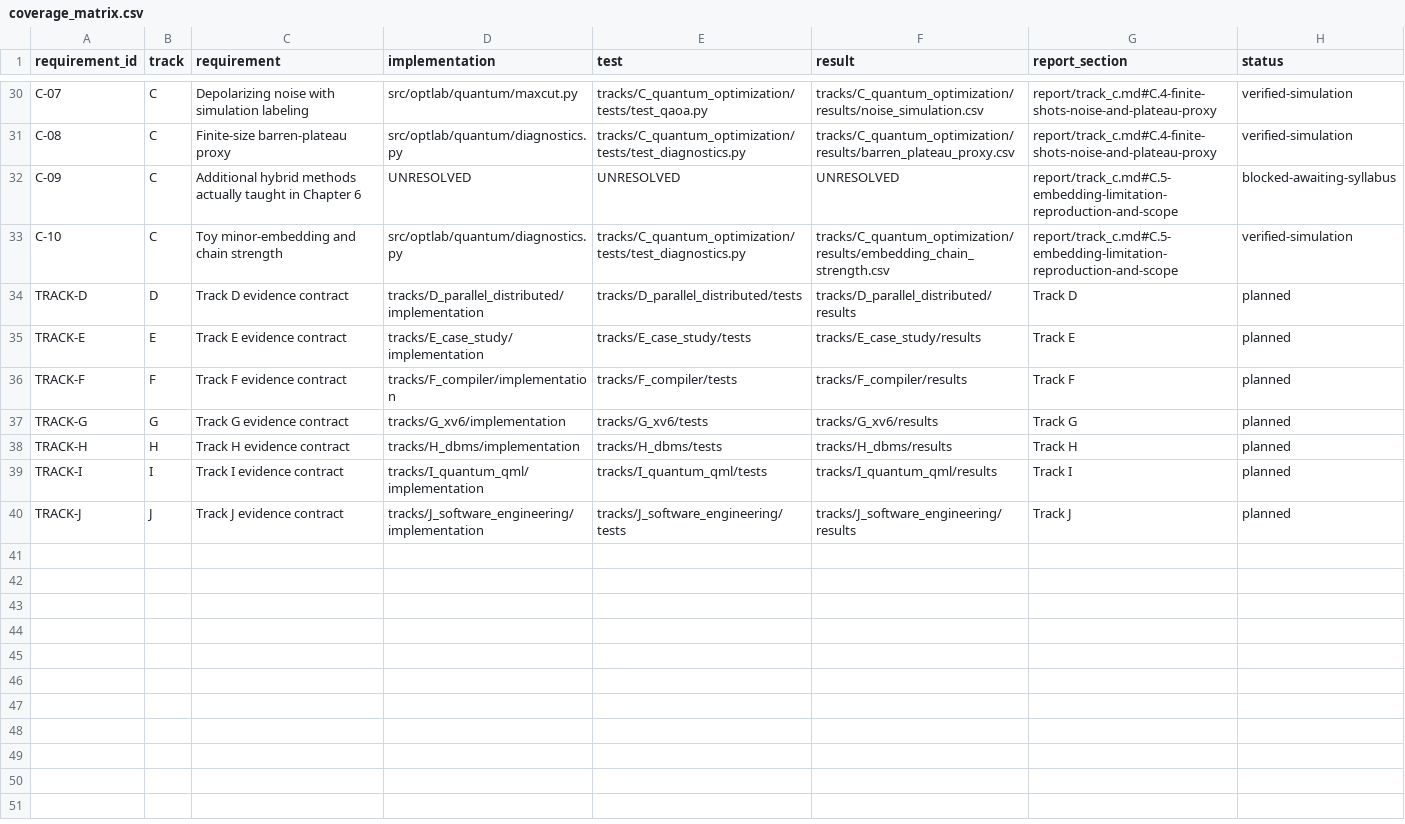
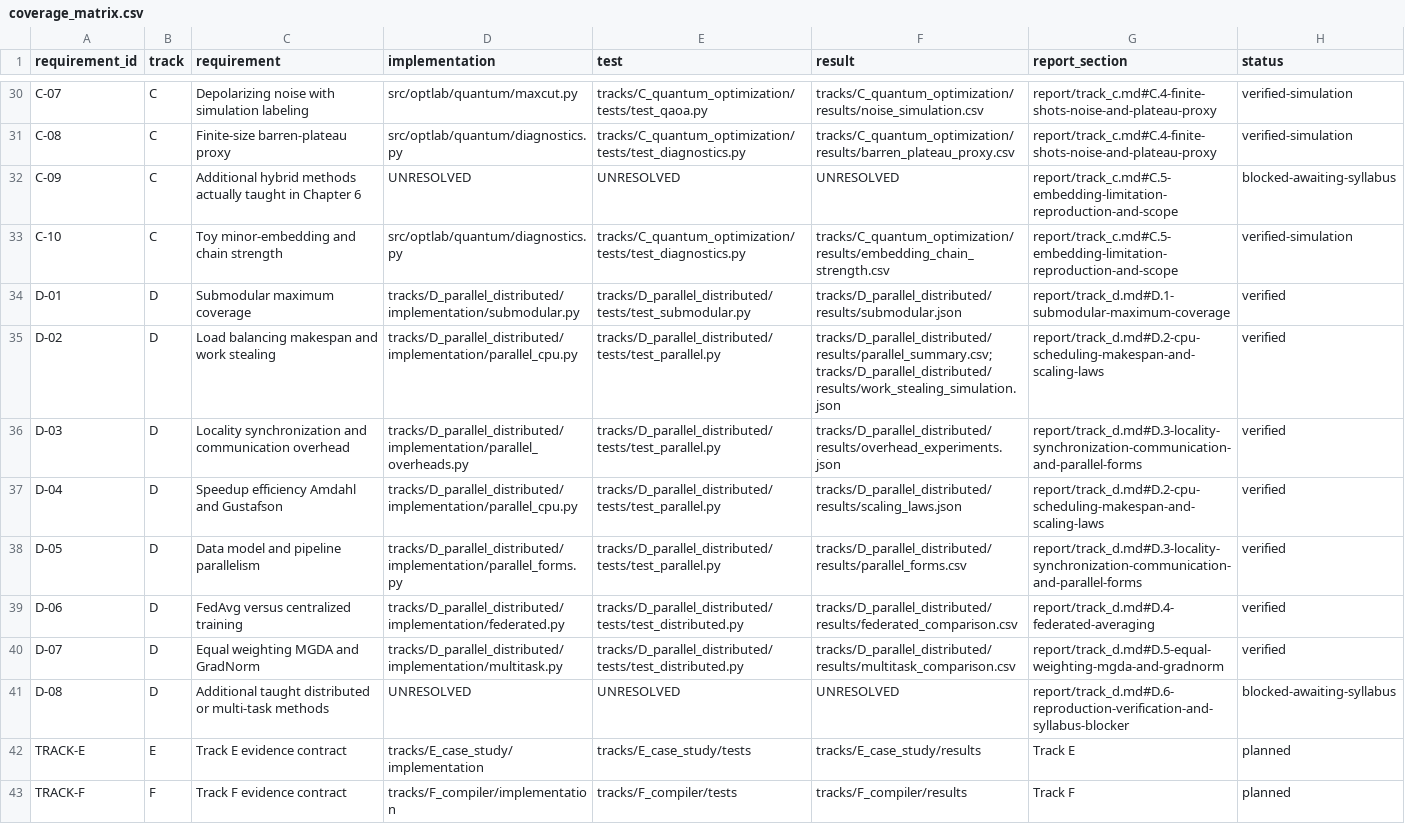
Before and after one commit to star-lord1234/OT_LAB8, a CSV file: coverage_matrix.csv, drawn as a sheet; only a part is shown, gaps mark what is left out; the shorter side is filled out with more unchanged rows; removed rows and columns are numbered as before the commit, all else as after; the diff names each change by its address in the sheet, - before the commit and + after, or states it on an @@ line.

Commit message:
[AI:Codex] Implement Track D parallel and distributed optimization

```diff
--- a/coverage_matrix.csv
+++ b/coverage_matrix.csv
-row 34: TRACK-D | D | Track D evidence contract | tracks/D_parallel_distributed/implementation | tracks/D_parallel_distributed/tests | tracks/D_parallel_distributed/results | Track D | planned
+row 34: D-01 | D | Submodular maximum coverage | tracks/D_parallel_distributed/implementation/submodular.py | tracks/D_parallel_distributed/tests/test_submodular.py | tracks/D_parallel_distributed/results/submodular.json | report/track_d.md#D.1-submodular-maximum-coverage | verified
+row 35: D-02 | D | Load balancing makespan and work stealing | tracks/D_parallel_distributed/implementation/parallel_cpu.py | tracks/D_parallel_distributed/tests/test_parallel.py | tracks/D_parallel_distributed/results/parallel_summary.csv; tracks/D_parallel_distributed/results/work_stealing_simulation.json | report/track_d.md#D.2-cpu-scheduling-makespan-and-scaling-laws | verified
+row 36: D-03 | D | Locality synchronization and communication overhead | tracks/D_parallel_distributed/implementation/parallel_overheads.py | tracks/D_parallel_distributed/tests/test_parallel.py | tracks/D_parallel_distributed/results/overhead_experiments.json | report/track_d.md#D.3-locality-synchronization-communication-and-parallel-forms | verified
+row 37: D-04 | D | Speedup efficiency Amdahl and Gustafson | tracks/D_parallel_distributed/implementation/parallel_cpu.py | tracks/D_parallel_distributed/tests/test_parallel.py | tracks/D_parallel_distributed/results/scaling_laws.json | report/track_d.md#D.2-cpu-scheduling-makespan-and-scaling-laws | verified
+row 38: D-05 | D | Data model and pipeline parallelism | tracks/D_parallel_distributed/implementation/parallel_forms.py | tracks/D_parallel_distributed/tests/test_parallel.py | tracks/D_parallel_distributed/results/parallel_forms.csv | report/track_d.md#D.3-locality-synchronization-communication-and-parallel-forms | verified
+row 39: D-06 | D | FedAvg versus centralized training | tracks/D_parallel_distributed/implementation/federated.py | tracks/D_parallel_distributed/tests/test_distributed.py | tracks/D_parallel_distributed/results/federated_comparison.csv | report/track_d.md#D.4-federated-averaging | verified
+row 40: D-07 | D | Equal weighting MGDA and GradNorm | tracks/D_parallel_distributed/implementation/multitask.py | tracks/D_parallel_distributed/tests/test_distributed.py | tracks/D_parallel_distributed/results/multitask_comparison.csv | report/track_d.md#D.5-equal-weighting-mgda-and-gradnorm | verified
+row 41: D-08 | D | Additional taught distributed or multi-task methods | UNRESOLVED | UNRESOLVED | UNRESOLVED | report/track_d.md#D.6-reproduction-verification-and-syllabus-blocker | blocked-awaiting-syllabus
```
Also changed, not shown: logs/ai_tools_register.csv, 52 other files.
